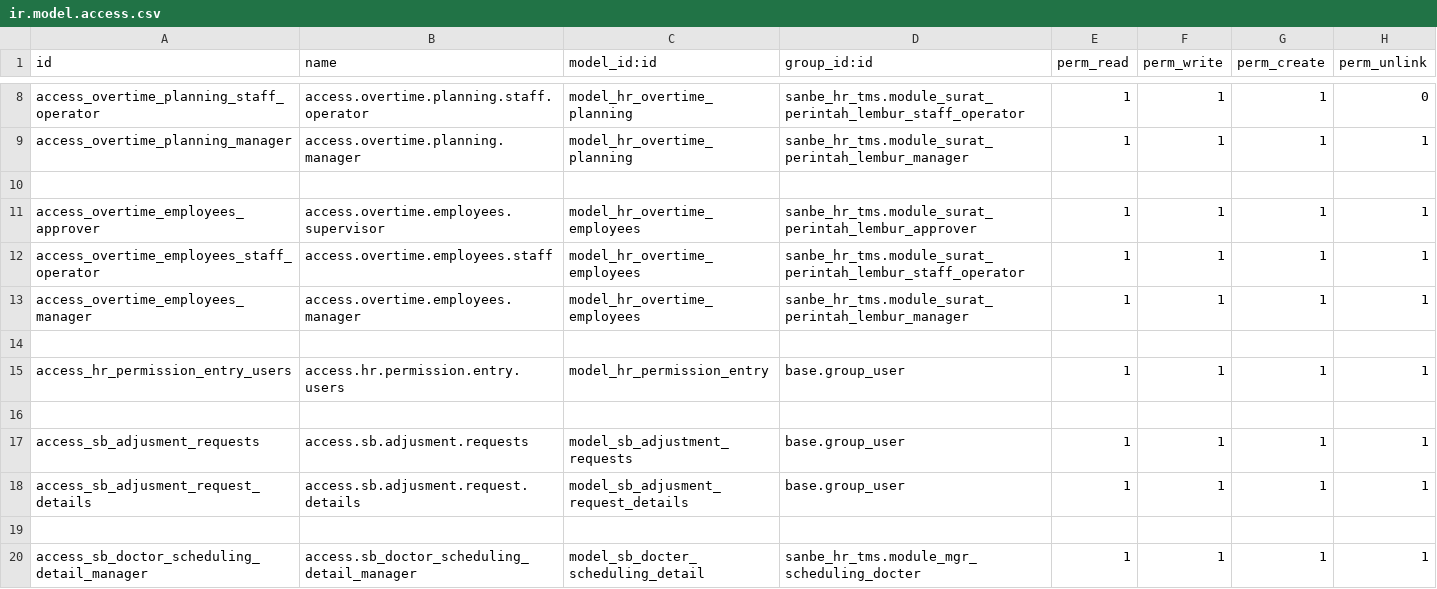
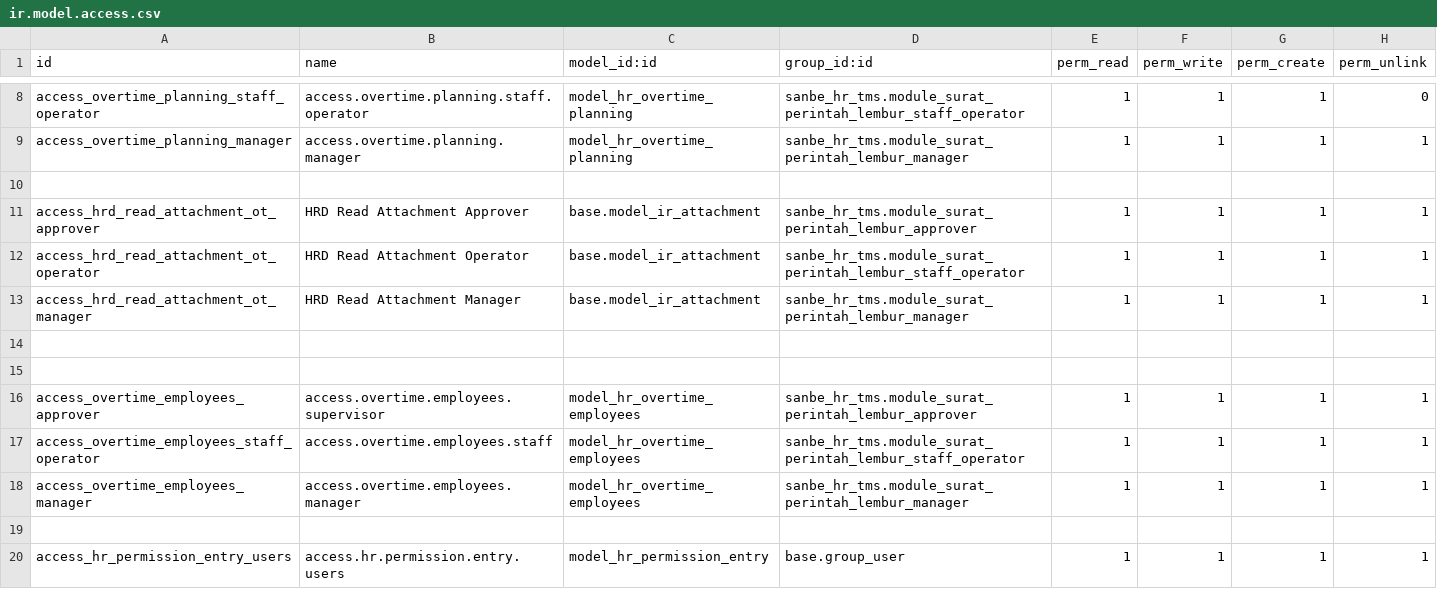
Before and after one commit to rohimoz28/PROJECT-SANTOSA, a CSV file: customize/santosa-project/sanbe_hr_tms/security/ir.model.access.csv, drawn as a sheet; only a part is shown, gaps mark what is left out; the shorter side is filled out with more unchanged rows.

```diff
--- a/customize/santosa-project/sanbe_hr_tms/security/ir.model.access.csv
+++ b/customize/santosa-project/sanbe_hr_tms/security/ir.model.access.csv
@@ -10,2 +10,7 @@ access_overtime_planning_manager,access.overtime.planning.manager,model_hr_overt
 
+access_hrd_read_attachment_ot_approver,HRD Read Attachment Approver,base.model_ir_attachment,sanbe_hr_tms.module_surat_perintah_lembur_approver,1,1,1,1
+access_hrd_read_attachment_ot_operator,HRD Read Attachment Operator,base.model_ir_attachment,sanbe_hr_tms.module_surat_perintah_lembur_staff_operator,1,1,1,1
+access_hrd_read_attachment_ot_manager,HRD Read Attachment Manager,base.model_ir_attachment,sanbe_hr_tms.module_surat_perintah_lembur_manager,1,1,1,1
+
+
 access_overtime_employees_approver,access.overtime.employees.supervisor,model_hr_overtime_employees,sanbe_hr_tms.module_surat_perintah_lembur_approver,1,1,1,1
```
Also changed, not shown: 1 other file.
